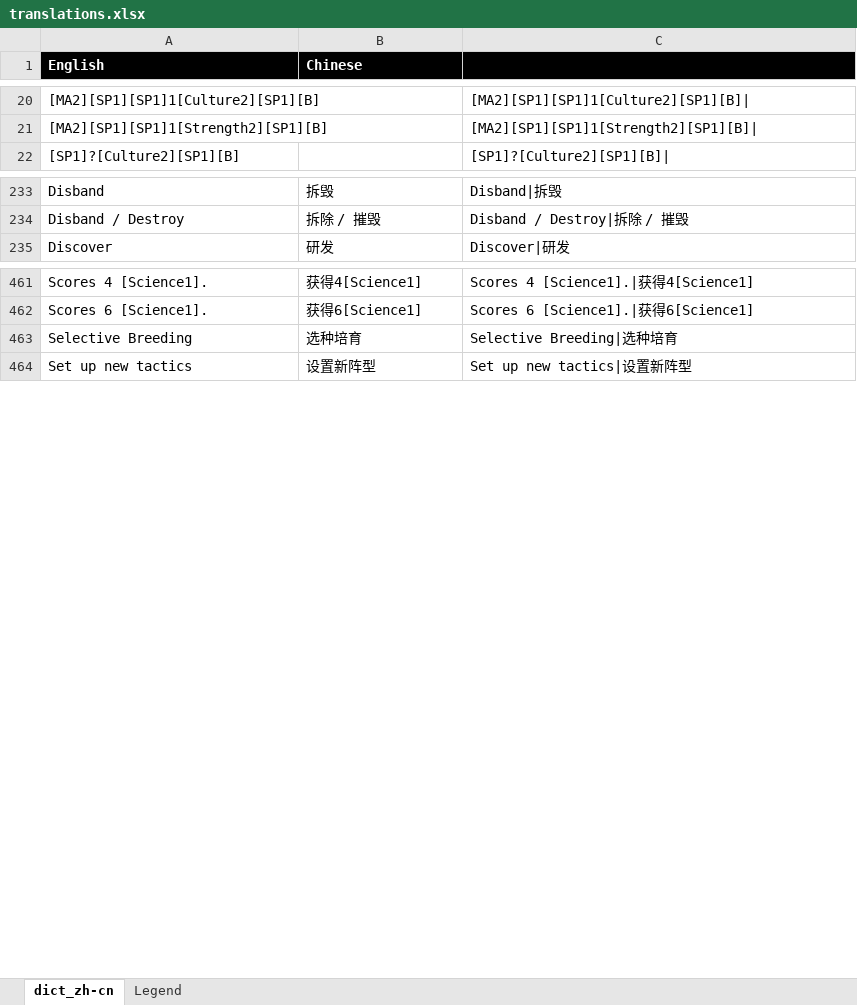
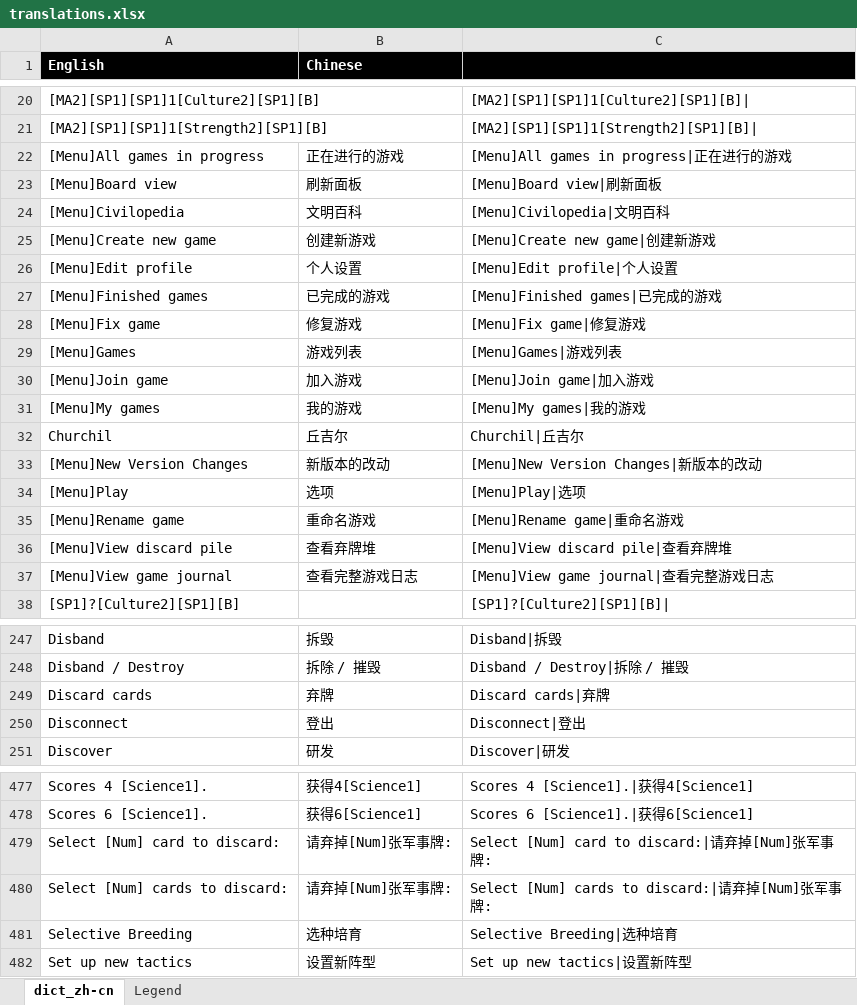
Before and after one commit to hsyhhssyy/BGOExtension, an Excel workbook: Reference/translations.xlsx, sheet dict_zh-cn, drawn as a sheet; only a part is shown, gaps mark what is left out; values as stored, in another font and other column widths than the file's, no borders; table styles not drawn; the diff covers the shown part only; the diff names each change by its address in the sheet, - before the commit and + after, or states it on an @@ line.

```diff
--- a/Reference/translations.xlsx (sheet dict_zh-cn)
+++ b/Reference/translations.xlsx (sheet dict_zh-cn)
+row 22: [Menu]All games in progress | 正在进行的游戏 | [Menu]All games in progress|正在进行的游戏
+row 23: [Menu]Board view | 刷新面板 | [Menu]Board view|刷新面板
+row 24: [Menu]Civilopedia | 文明百科 | [Menu]Civilopedia|文明百科
+row 25: [Menu]Create new game | 创建新游戏 | [Menu]Create new game|创建新游戏
+row 26: [Menu]Edit profile | 个人设置 | [Menu]Edit profile|个人设置
+row 27: [Menu]Finished games | 已完成的游戏 | [Menu]Finished games|已完成的游戏
+row 28: [Menu]Fix game | 修复游戏 | [Menu]Fix game|修复游戏
+row 29: [Menu]Games | 游戏列表 | [Menu]Games|游戏列表
+row 30: [Menu]Join game | 加入游戏 | [Menu]Join game|加入游戏
+row 31: [Menu]My games | 我的游戏 | [Menu]My games|我的游戏
+row 32: Churchil | 丘吉尔 | Churchil|丘吉尔
+row 33: [Menu]New Version Changes | 新版本的改动 | [Menu]New Version Changes|新版本的改动
+row 34: [Menu]Play | 选项 | [Menu]Play|选项
+row 35: [Menu]Rename game | 重命名游戏 | [Menu]Rename game|重命名游戏
+row 36: [Menu]View discard pile | 查看弃牌堆 | [Menu]View discard pile|查看弃牌堆
+row 37: [Menu]View game journal | 查看完整游戏日志 | [Menu]View game journal|查看完整游戏日志
@@ row 167 moved to row 249: Discard cards @@
+row 250: Disconnect | 登出 | Disconnect|登出
@@ row 168 moved to row 479: Select [Num] card to discard: @@
@@ row 169 moved to row 480: Select [Num] cards to discard: @@
```
Also changed, not shown: 1 added row and 3 moved rows elsewhere in this sheet, formulas that keep their value, 18 other files.
